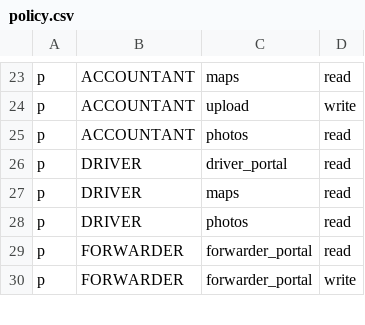
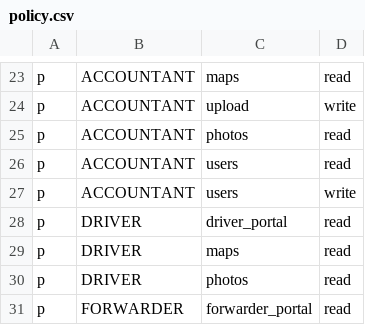
Before and after one commit to 4rankng/nepocorp, a CSV file: backend/src/casbin/policy.csv, drawn as a sheet; only a part is shown, gaps mark what is left out; the shorter side is filled out with more unchanged rows; the diff names each change by its address in the sheet, - before the commit and + after, or states it on an @@ line.

```diff
--- a/backend/src/casbin/policy.csv
+++ b/backend/src/casbin/policy.csv
+row 26: p | ACCOUNTANT | users | read
+row 27: p | ACCOUNTANT | users | write
```
Also changed, not shown: 24 other files.
